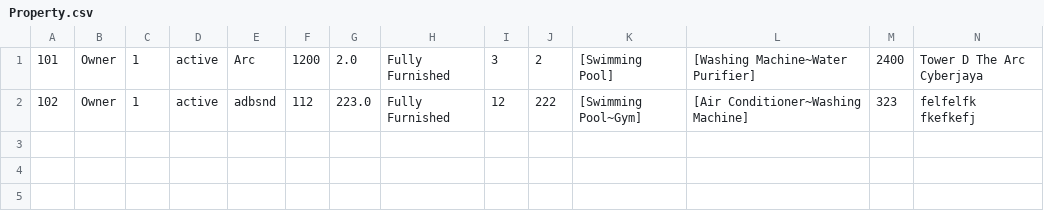
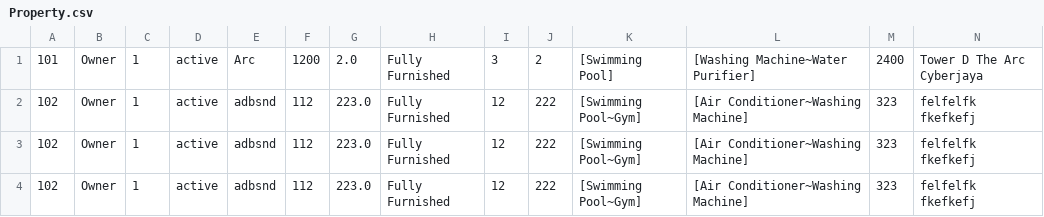
Before and after one commit to anirbanpranto/CyberRent, a CSV file: Database/Property.csv, drawn as a sheet; only a part is shown; rows hold the shown columns only; the diff names each change by its address in the sheet, - before the commit and + after, or states it on an @@ line.

```diff
--- a/Database/Property.csv
+++ b/Database/Property.csv
+row 3: 102 | Owner | 1 | active | adbsnd | 112 | 223.0 | Fully Furnished | 12 | 222 | [Swimming Pool~Gym] | [Air Conditioner~Washing Machine] | 323 | felfelfk fkefkefj
+row 4: 102 | Owner | 1 | active | adbsnd | 112 | 223.0 | Fully Furnished | 12 | 222 | [Swimming Pool~Gym] | [Air Conditioner~Washing Machine] | 323 | felfelfk fkefkefj
```
Also changed, not shown: 2 other files.
